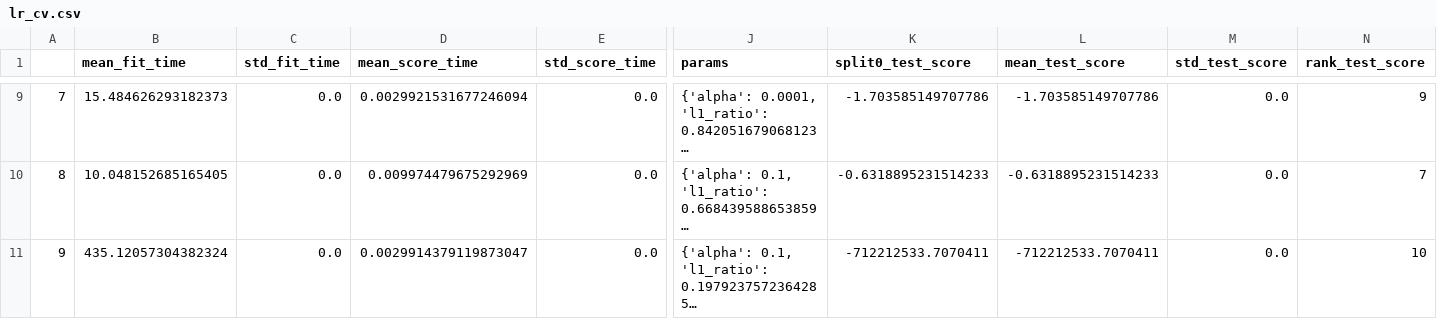
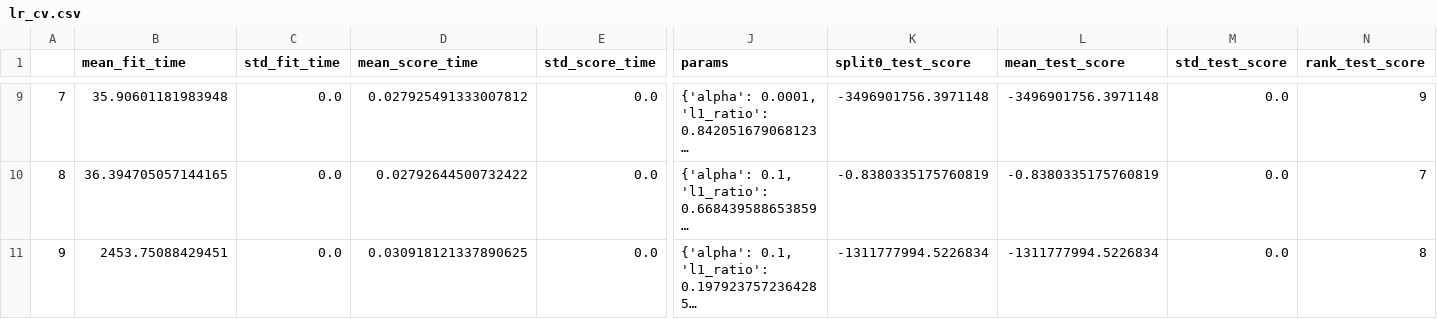
Before and after one commit to MumakiI/predict_sales, a CSV file: lr_cv.csv, drawn as a sheet; only a part is shown, gaps mark what is left out; long unchanged cells end in …; the diff covers the shown part only; the diff names each change by its address in the sheet, - before the commit and + after, or states it on an @@ line.

```diff
--- a/lr_cv.csv
+++ b/lr_cv.csv
-B9 (mean_fit_time): 15.484626293182373
+B9 (mean_fit_time): 35.90601181983948
-D9 (mean_score_time): 0.0029921531677246094
+D9 (mean_score_time): 0.027925491333007812
-K9 (split0_test_score): -1.703585149707786
+K9 (split0_test_score): -3496901756.3971148
-L9 (mean_test_score): -1.703585149707786
+L9 (mean_test_score): -3496901756.3971148
-B10 (mean_fit_time): 10.048152685165405
+B10 (mean_fit_time): 36.394705057144165
-D10 (mean_score_time): 0.009974479675292969
+D10 (mean_score_time): 0.02792644500732422
-K10 (split0_test_score): -0.6318895231514233
+K10 (split0_test_score): -0.8380335175760819
-L10 (mean_test_score): -0.6318895231514233
+L10 (mean_test_score): -0.8380335175760819
-B11 (mean_fit_time): 435.12057304382324
+B11 (mean_fit_time): 2453.75088429451
-D11 (mean_score_time): 0.0029914379119873047
+D11 (mean_score_time): 0.030918121337890625
-K11 (split0_test_score): -712212533.7070411
+K11 (split0_test_score): -1311777994.5226834
-L11 (mean_test_score): -712212533.7070411
+L11 (mean_test_score): -1311777994.5226834
-N11 (rank_test_score): 10
+N11 (rank_test_score): 8
```
Also changed, not shown: 31 edited cells elsewhere in this file, 23 other files.
